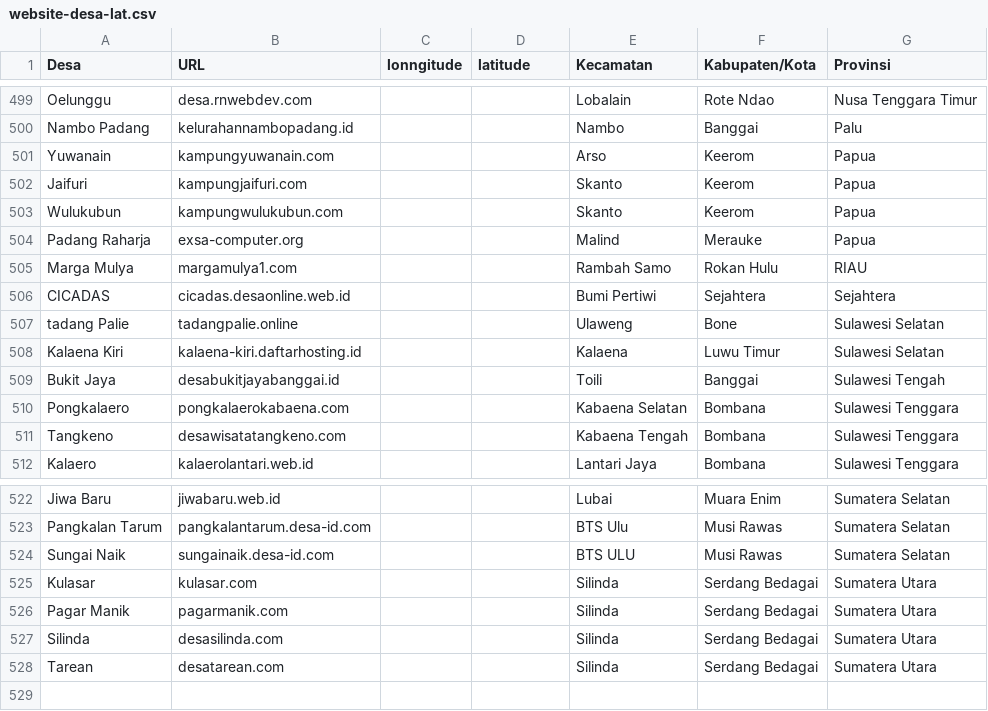
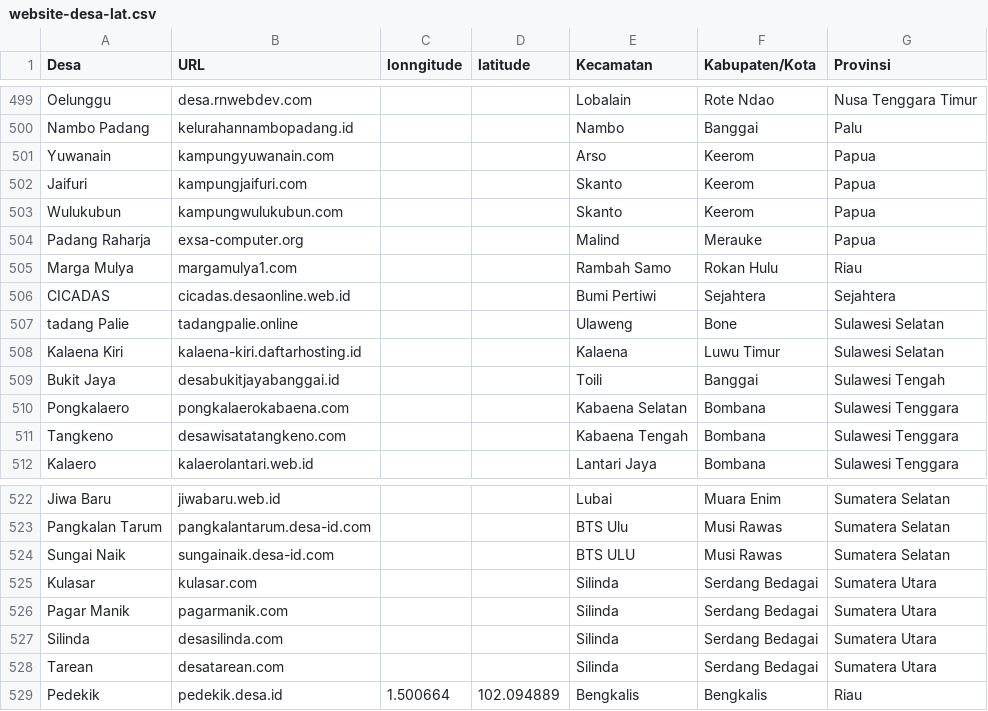
Before and after one commit to siayi/website-desa, a CSV file: website-desa-lat.csv, drawn as a sheet; only a part is shown, gaps mark what is left out.

Commit message:
issues #1 add Desa Pedekik Kec. Bengkalis Kab. Bengkalis Prov. Riau

```diff
--- a/website-desa-lat.csv
+++ b/website-desa-lat.csv
@@ -504,3 +504,3 @@ Wulukubun,kampungwulukubun.com,,,Skanto,Keerom,Papua
 Padang Raharja,exsa-computer.org,,,Malind,Merauke,Papua
-Marga Mulya,margamulya1.com,,,Rambah Samo,Rokan Hulu,RIAU
+Marga Mulya,margamulya1.com,,,Rambah Samo,Rokan Hulu,Riau
 CICADAS,cicadas.desaonline.web.id,,,Bumi Pertiwi,Sejahtera,Sejahtera
@@ -528 +528,2 @@ Silinda,desasilinda.com,,,Silinda,Serdang Bedagai,Sumatera Utara
 Tarean,desatarean.com,,,Silinda,Serdang Bedagai,Sumatera Utara
+Pedekik,pedekik.desa.id,1.500664,102.094889,Bengkalis,Bengkalis,Riau
```
Also changed, not shown: 3 other files.
